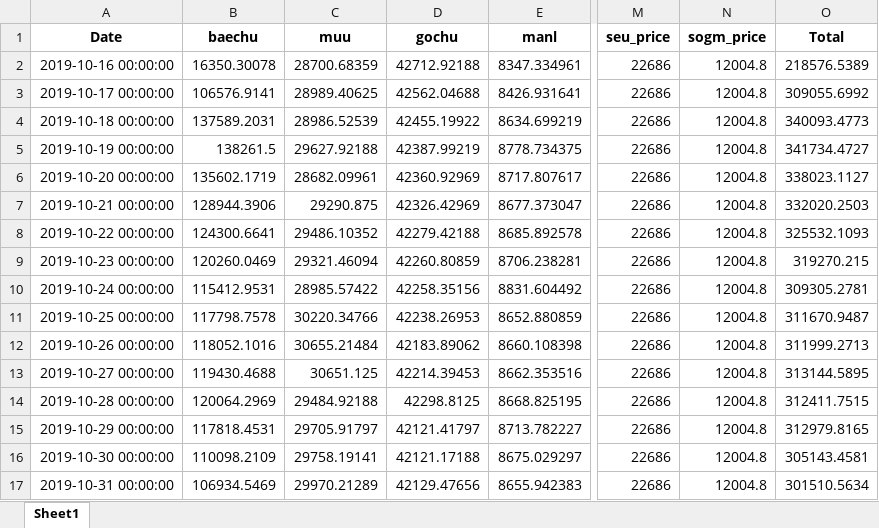
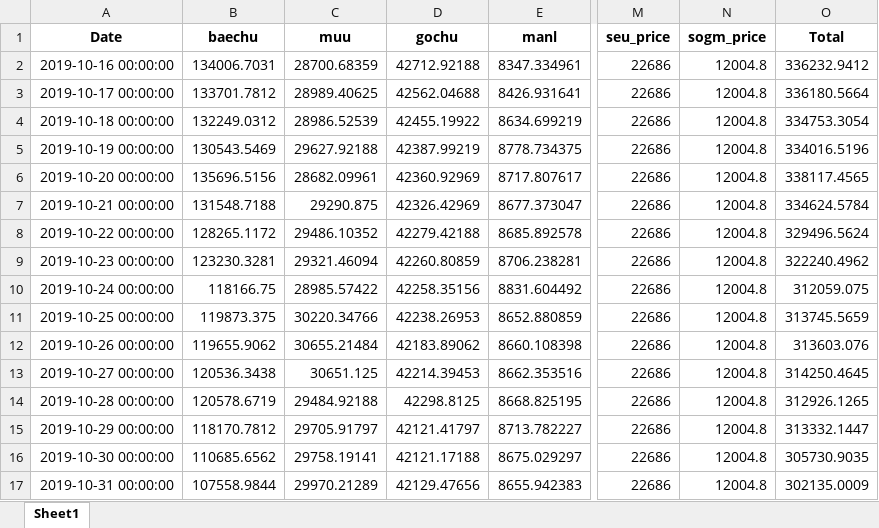
Before and after one commit to hyunsooklm/price_predict, an Excel workbook: chatbot/summary/PPEDICT_GIMJANG_TOTAL.xlsx, sheet Sheet1, drawn as a sheet; only a part is shown, gaps mark what is left out; values as stored, in another font and other column widths than the file's, no borders; the diff covers the shown part only; the diff names each change by its address in the sheet, - before the commit and + after, or states it on an @@ line.

```diff
--- a/chatbot/summary/PPEDICT_GIMJANG_TOTAL.xlsx (sheet Sheet1)
+++ b/chatbot/summary/PPEDICT_GIMJANG_TOTAL.xlsx (sheet Sheet1)
-B2 (baechu): 16350.30078
+B2 (baechu): 134006.7031
-O2 (Total): 218576.5389
+O2 (Total): 336232.9412
-B3 (baechu): 106576.9141
+B3 (baechu): 133701.7812
-O3 (Total): 309055.6992
+O3 (Total): 336180.5664
-B4 (baechu): 137589.2031
+B4 (baechu): 132249.0312
-O4 (Total): 340093.4773
+O4 (Total): 334753.3054
-B5 (baechu): 138261.5
+B5 (baechu): 130543.5469
-O5 (Total): 341734.4727
+O5 (Total): 334016.5196
-B6 (baechu): 135602.1719
+B6 (baechu): 135696.5156
-O6 (Total): 338023.1127
+O6 (Total): 338117.4565
-B7 (baechu): 128944.3906
+B7 (baechu): 131548.7188
-O7 (Total): 332020.2503
+O7 (Total): 334624.5784
-B8 (baechu): 124300.6641
+B8 (baechu): 128265.1172
-O8 (Total): 325532.1093
+O8 (Total): 329496.5624
-B9 (baechu): 120260.0469
+B9 (baechu): 123230.3281
-O9 (Total): 319270.215
+O9 (Total): 322240.4962
-B10 (baechu): 115412.9531
+B10 (baechu): 118166.75
-O10 (Total): 309305.2781
+O10 (Total): 312059.075
-B11 (baechu): 117798.7578
+B11 (baechu): 119873.375
-O11 (Total): 311670.9487
+O11 (Total): 313745.5659
-B12 (baechu): 118052.1016
+B12 (baechu): 119655.9062
-O12 (Total): 311999.2713
+O12 (Total): 313603.076
-B13 (baechu): 119430.4688
+B13 (baechu): 120536.3438
-O13 (Total): 313144.5895
+O13 (Total): 314250.4645
-B14 (baechu): 120064.2969
+B14 (baechu): 120578.6719
-O14 (Total): 312411.7515
+O14 (Total): 312926.1265
-B15 (baechu): 117818.4531
+B15 (baechu): 118170.7812
-O15 (Total): 312979.8165
+O15 (Total): 313332.1447
-B16 (baechu): 110098.2109
+B16 (baechu): 110685.6562
-O16 (Total): 305143.4581
+O16 (Total): 305730.9035
-B17 (baechu): 106934.5469
+B17 (baechu): 107558.9844
-O17 (Total): 301510.5634
+O17 (Total): 302135.0009
```
Also changed, not shown: 24 edited cells elsewhere in this sheet, chatbot/summary/original_GIMJANG_TOTAL.xlsx, 2 other files.
